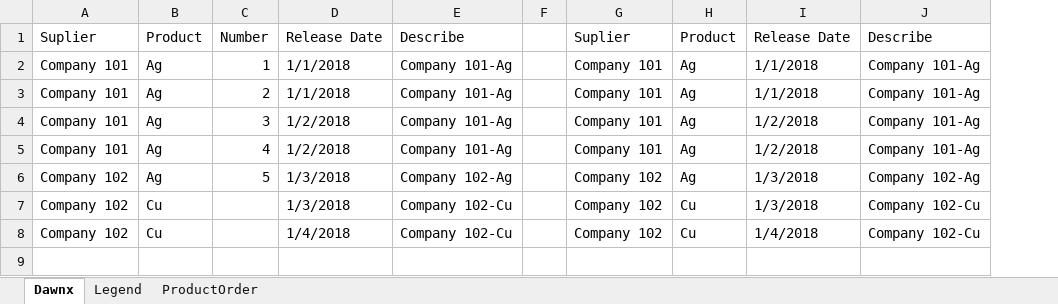
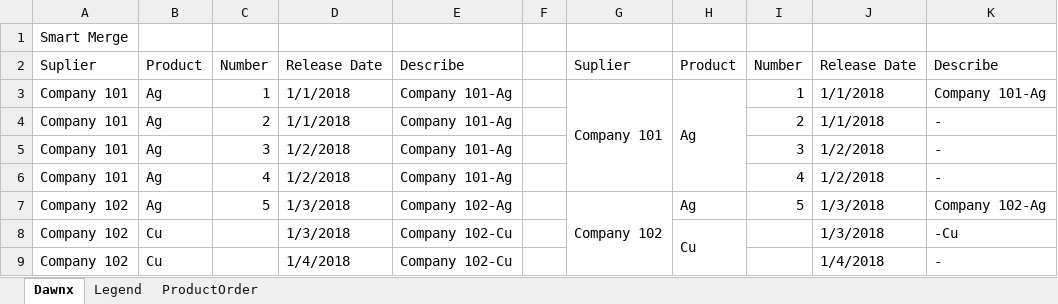
Before and after one commit to zmjack/Dawnx, an Excel workbook: ~Tests/Dawnx.Test/NPOI/test.xlsx, sheet Dawnx, drawn as a sheet; values as stored, in another font and other column widths than the file's, no cell formats; addresses are those after the commit; the diff names each change by its address in the sheet, - before the commit and + after, or states it on an @@ line.

```diff
--- a/~Tests/Dawnx.Test/NPOI/test.xlsx (sheet Dawnx)
+++ b/~Tests/Dawnx.Test/NPOI/test.xlsx (sheet Dawnx)
+column I, rows 2-7: Number | 1 | 2 | 3 | 4 | 5
+row 1: Smart Merge
+G3:G6 merged
+H3:H6 merged
-G4:G6: Company 101
+G4:G6: (empty)
-H4:H6: Ag
+H4:H6: (empty)
-K4:K6: Company 101-Ag
+K4:K6: -
+G7:G9 merged
-G8:G9: Company 102
+G8:G9: (empty)
+H8:H9 merged
-K8: Company 102-Cu
+K8: -Cu
-H9: Cu
+H9: (empty)
-K9: Company 102-Cu
+K9: -
```
Also changed, not shown: cell formats, formulas that keep their value, 1 other file.
